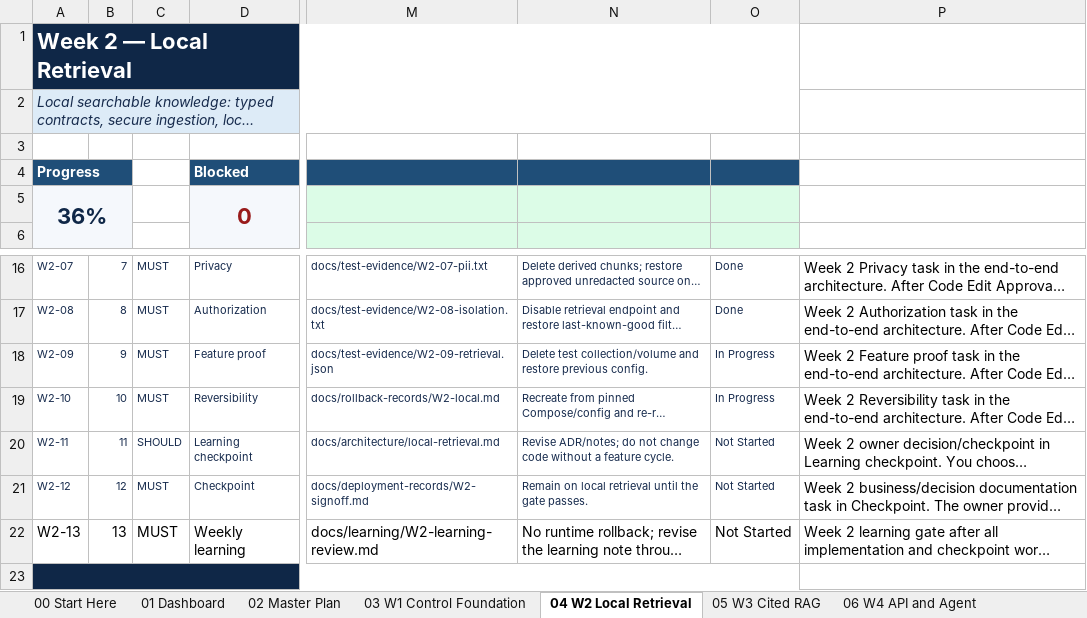
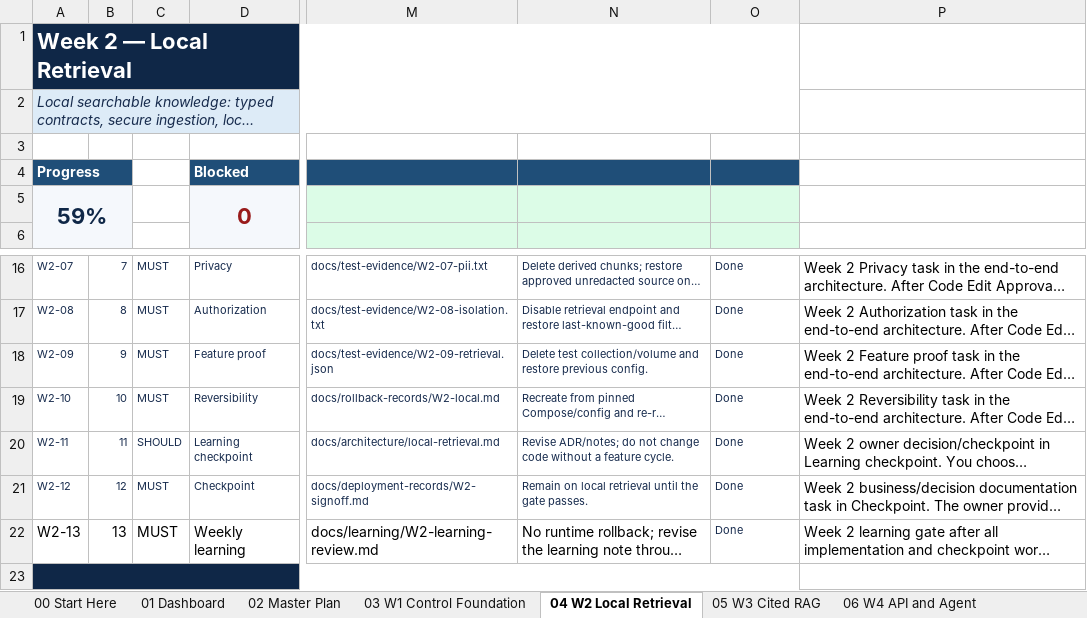
Before and after one commit to gprai/enterprize_ai_platform, an Excel workbook: docs/governance/Enterprise_AI_Architecture_6_Week_Execution_Tracker_v1.3.4_repaired.xlsx, sheet 04 W2 Local Retrieval, drawn as a sheet; only a part is shown, gaps mark what is left out; long unchanged cells end in …; values as stored, in another font and other column widths than the file's, no borders; conditional formats and table styles not drawn; the diff names each change by its address in the sheet, - before the commit and + after, or states it on an @@ line.

Commit message:
Week2-Local Retrieval - W2-004

```diff
--- a/docs/governance/Enterprise_AI_Architecture_6_Week_Execution_Tracker_v1.3.4_repaired.xlsx (sheet 04 W2 Local Retrieval)
+++ b/docs/governance/Enterprise_AI_Architecture_6_Week_Execution_Tracker_v1.3.4_repaired.xlsx (sheet 04 W2 Local Retrieval)
-A5: 36%
+A5: 59%
-O18:O19: In Progress
+O18:O19: Done
-O20:O22: Not Started
+O20:O22: Done
-O22 text colour: black
+O22 text colour: #172B4D, text size: smaller
```
Also changed, not shown: sheet 10 Codex Prompts, sheet 01 Dashboard, sheet 02 Master Plan, sheet 18 Learning Journey, charts or pictures, 45 other files.
